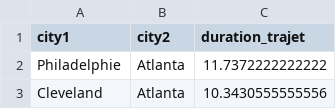
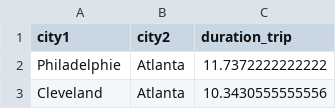
Before and after one commit to yannick-yf/foreshadwownba-dvc-data-pipeline, a CSV file: data/constants/data_city_distance.csv, drawn as a sheet; only a part is shown.

Commit message:
Improve code quality in distance trip features

```diff
--- a/data/constants/data_city_distance.csv
+++ b/data/constants/data_city_distance.csv
@@ -1,2 +1,2 @@
-"city1","city2","duration_trajet"
+"city1","city2","duration_trip"
 "Philadelphie","Atlanta",11.7372222222222
```
Also changed, not shown: 5 other files.
